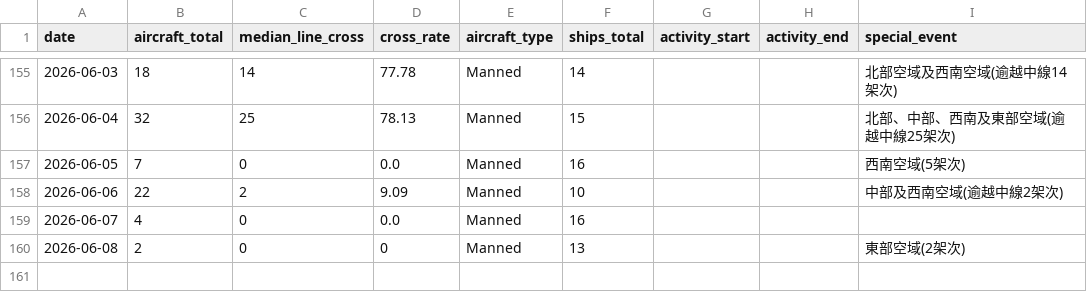
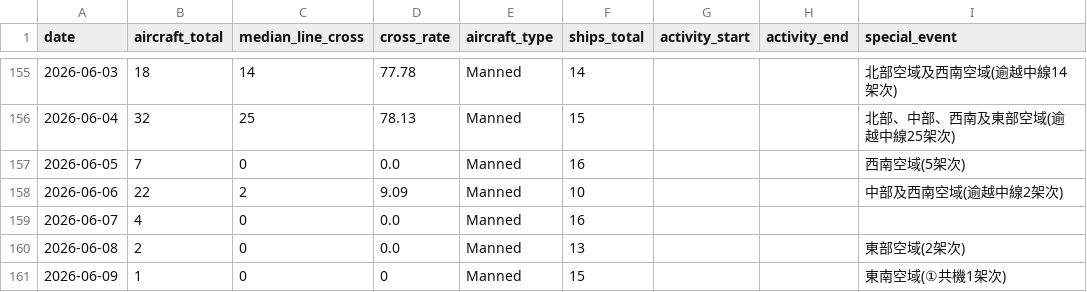
Before and after one commit to lioneer32232002-commits/pla-tracker, a CSV file: data/records.csv, drawn as a sheet; only a part is shown, gaps mark what is left out.

```diff
--- a/data/records.csv
+++ b/data/records.csv
@@ -178,2 +178,3 @@ date,aircraft_total,median_line_cross,cross_rate,aircraft_type,ships_total,activ
 2026-06-07,4,0,0.0,Manned,16,,,
-2026-06-08,2,0,0,Manned,13,,,東部空域(2架次)
+2026-06-08,2,0,0.0,Manned,13,,,東部空域(2架次)
+2026-06-09,1,0,0,Manned,15,,,東南空域(①共機1架次)
```
Also changed, not shown: 3 other files.
